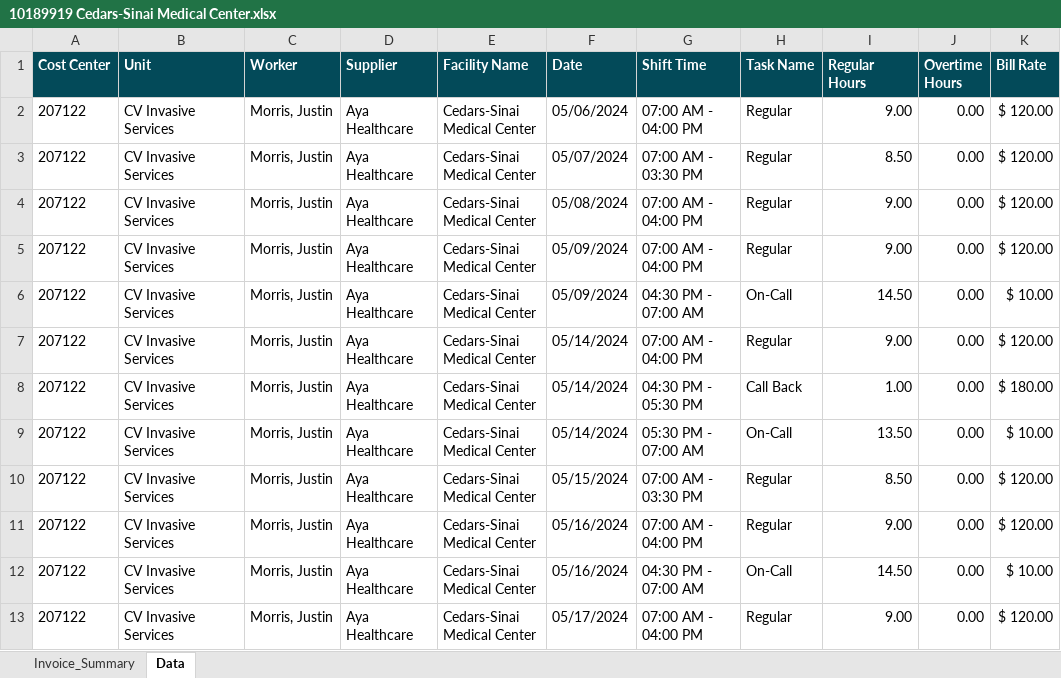
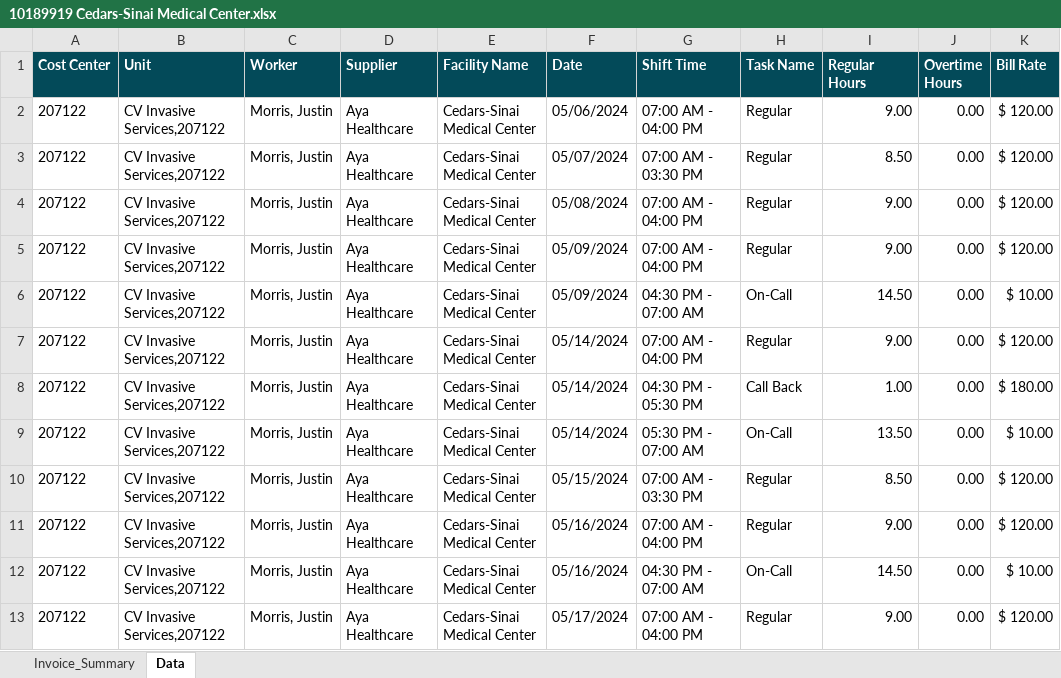
Before and after one commit to Valeriamejia1/Unit-Test-MSP, an Excel workbook: New files/Cedars-Sinai Medical Center/10189919 Cedars-Sinai Medical Center.xlsx, sheet Data, drawn as a sheet; only a part is shown; values as stored, in another font and other column widths than the file's, no borders; the diff names each change by its address in the sheet, - before the commit and + after, or states it on an @@ line.

```diff
--- a/New files/Cedars-Sinai Medical Center/10189919 Cedars-Sinai Medical Center.xlsx (sheet Data)
+++ b/New files/Cedars-Sinai Medical Center/10189919 Cedars-Sinai Medical Center.xlsx (sheet Data)
-B2:B13 (Unit): CV Invasive Services
+B2:B13 (Unit): CV Invasive Services,207122
```
Also changed, not shown: sheet Invoice_Summary, charts or pictures, New files/Alaska Native Trival/ANTHC-23-D-426757.xlsx, New files/Harborview Medical Center/Invoice-4212785.xlsx, 24 other files.
